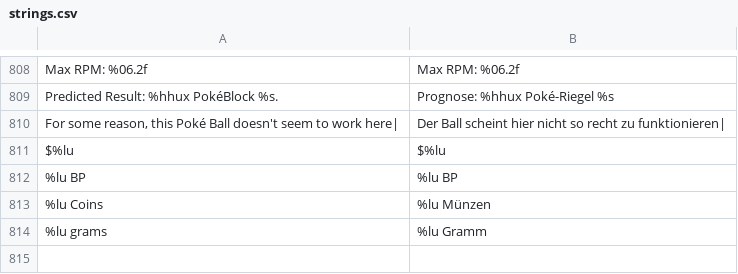
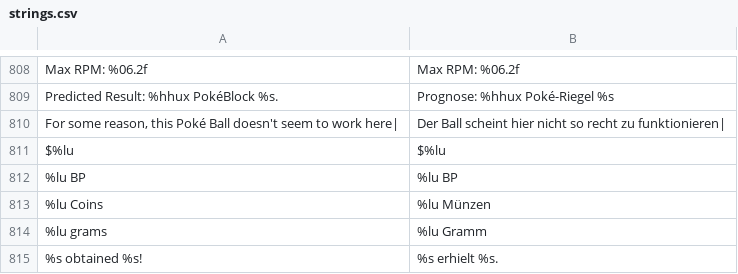
Before and after one commit to neo-engine/fsdata, a CSV file: data/strings/strings.csv, drawn as a sheet; only a part is shown, gaps mark what is left out.

```diff
--- a/data/strings/strings.csv
+++ b/data/strings/strings.csv
@@ -814 +814,2 @@ $%lu;$%lu;
 %lu grams;%lu Gramm;
+%s obtained %s!;%s erhielt %s.;
```
Also changed, not shown: data/strings/mapstring.csv, 7 other files.
